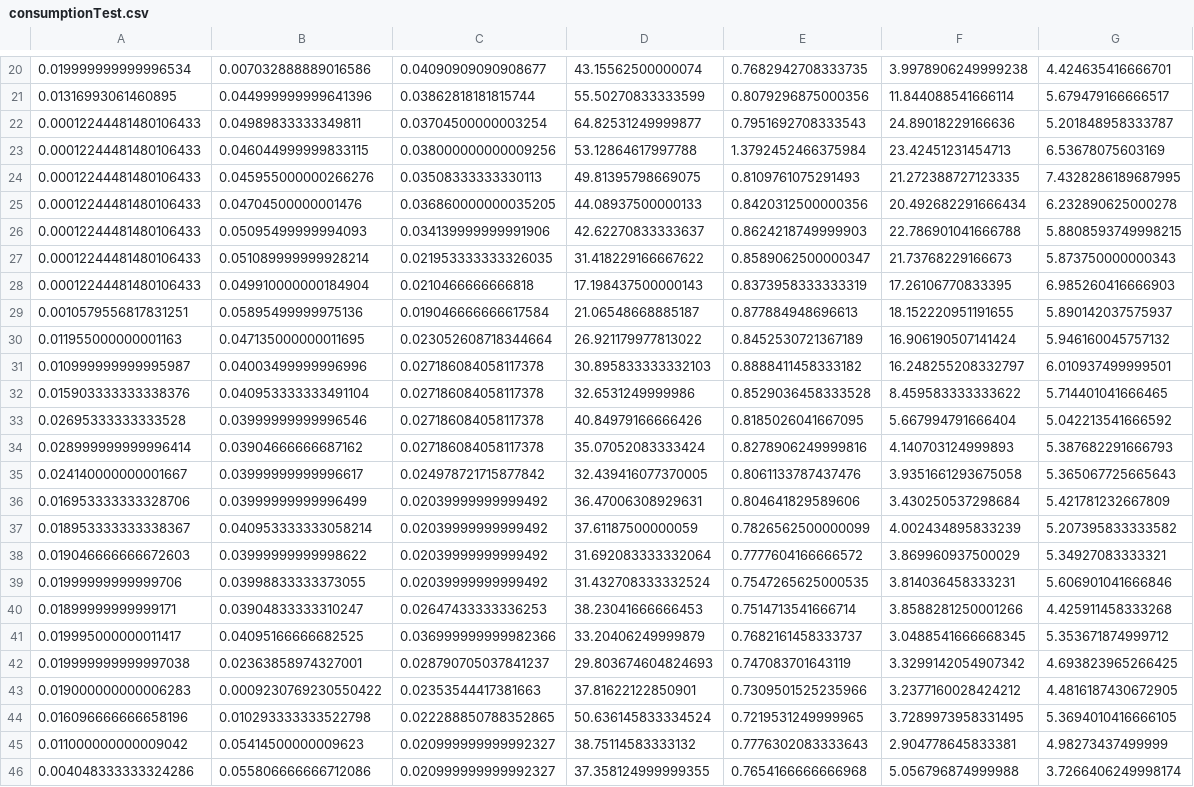
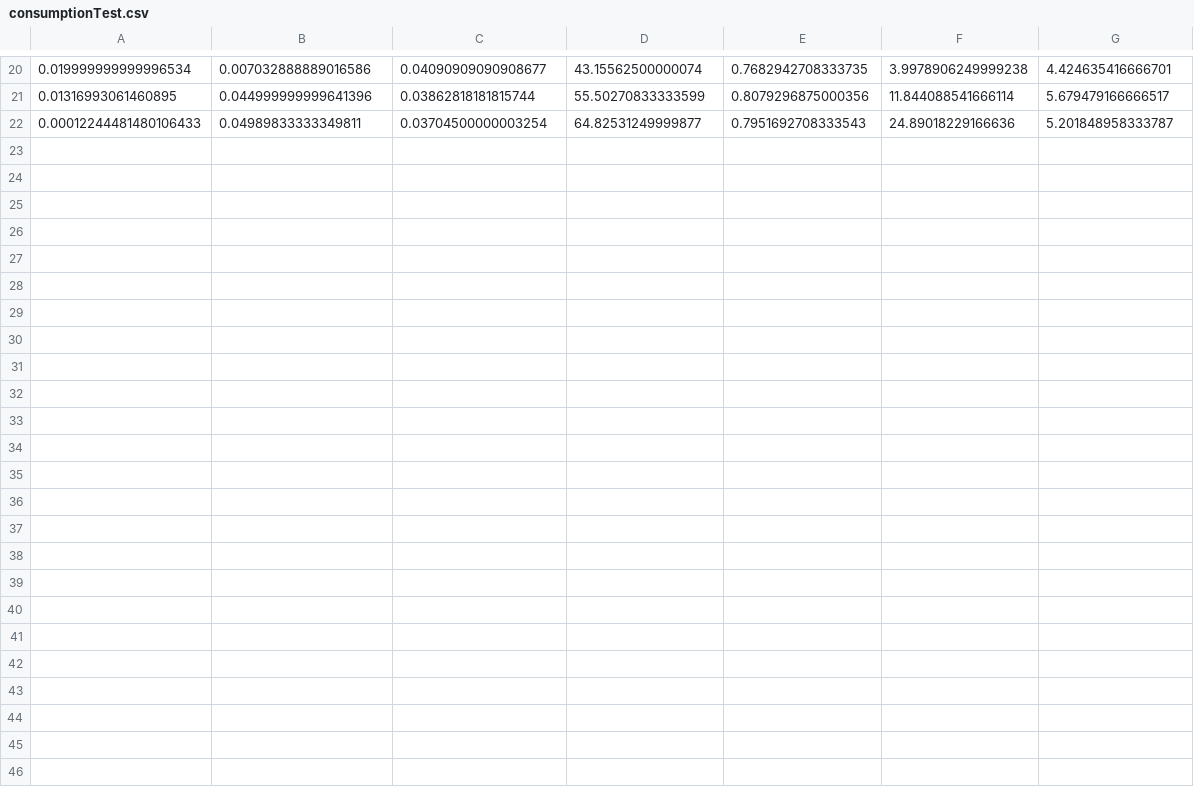
Before and after one commit to auroragonzalez/hola, a CSV file: consumptionTest.csv, drawn as a sheet; only a part is shown, gaps mark what is left out.

Commit message:
change pred

```diff
--- a/consumptionTest.csv
+++ b/consumptionTest.csv
@@ -22,25 +22 @@
 0.00012244481480106433,0.04989833333349811,0.03704500000003254,64.82531249999877,0.7951692708333543,24.89018229166636,5.201848958333787
-0.00012244481480106433,0.046044999999833115,0.038000000000009256,53.12864617997788,1.3792452466375984,23.42451231454713,6.53678075603169
-0.00012244481480106433,0.045955000000266276,0.03508333333330113,49.81395798669075,0.8109761075291493,21.272388727123335,7.4328286189687995
-0.00012244481480106433,0.04704500000001476,0.036860000000035205,44.08937500000133,0.8420312500000356,20.492682291666434,6.232890625000278
-0.00012244481480106433,0.05095499999994093,0.034139999999991906,42.62270833333637,0.8624218749999903,22.786901041666788,5.8808593749998215
-0.00012244481480106433,0.051089999999928214,0.021953333333326035,31.418229166667622,0.8589062500000347,21.73768229166673,5.873750000000343
-0.00012244481480106433,0.049910000000184904,0.0210466666666818,17.198437500000143,0.8373958333333319,17.26106770833395,6.985260416666903
-0.0010579556817831251,0.05895499999975136,0.019046666666617584,21.06548668885187,0.877884948696613,18.152220951191655,5.890142037575937
-0.011955000000001163,0.047135000000011695,0.023052608718344664,26.921179977813022,0.8452530721367189,16.906190507141424,5.946160045757132
-0.010999999999995987,0.04003499999996996,0.027186084058117378,30.895833333332103,0.8888411458333182,16.248255208332797,6.010937499999501
-0.015903333333338376,0.040953333333491104,0.027186084058117378,32.6531249999986,0.8529036458333528,8.459583333333622,5.714401041666465
-0.02695333333333528,0.03999999999996546,0.027186084058117378,40.84979166666426,0.8185026041667095,5.667994791666404,5.042213541666592
-0.028999999999996414,0.03904666666687162,0.027186084058117378,35.07052083333424,0.8278906249999816,4.140703124999893,5.387682291666793
-0.024140000000001667,0.03999999999996617,0.024978721715877842,32.439416077370005,0.8061133787437476,3.9351661293675058,5.365067725665643
-0.016953333333328706,0.03999999999996499,0.02039999999999492,36.47006308929631,0.804641829589606,3.430250537298684,5.421781232667809
-0.018953333333338367,0.040953333333058214,0.02039999999999492,37.61187500000059,0.7826562500000099,4.002434895833239,5.207395833333582
-0.019046666666672603,0.03999999999998622,0.02039999999999492,31.692083333332064,0.7777604166666572,3.869960937500029,5.34927083333321
-0.01999999999999706,0.03998833333373055,0.02039999999999492,31.432708333332524,0.7547265625000535,3.814036458333231,5.606901041666846
-0.01899999999999171,0.03904833333310247,0.02647433333336253,38.23041666666453,0.7514713541666714,3.8588281250001266,4.425911458333268
-0.019995000000011417,0.04095166666682525,0.036999999999982366,33.20406249999879,0.7682161458333737,3.0488541666668345,5.353671874999712
-0.019999999999997038,0.02363858974327001,0.028790705037841237,29.803674604824693,0.747083701643119,3.3299142054907342,4.693823965266425
-0.019000000000006283,0.0009230769230550422,0.02353544417381663,37.81622122850901,0.7309501525235966,3.2377160028424212,4.4816187430672905
-0.016096666666658196,0.010293333333522798,0.022288850788352865,50.636145833334524,0.7219531249999965,3.7289973958331495,5.3694010416666105
-0.011000000000009042,0.05414500000009623,0.020999999999992327,38.75114583333132,0.7776302083333643,2.904778645833381,4.98273437499999
-0.004048333333324286,0.055806666666712086,0.020999999999992327,37.358124999999355,0.7654166666666968,5.056796874999988,3.7266406249998174
```
